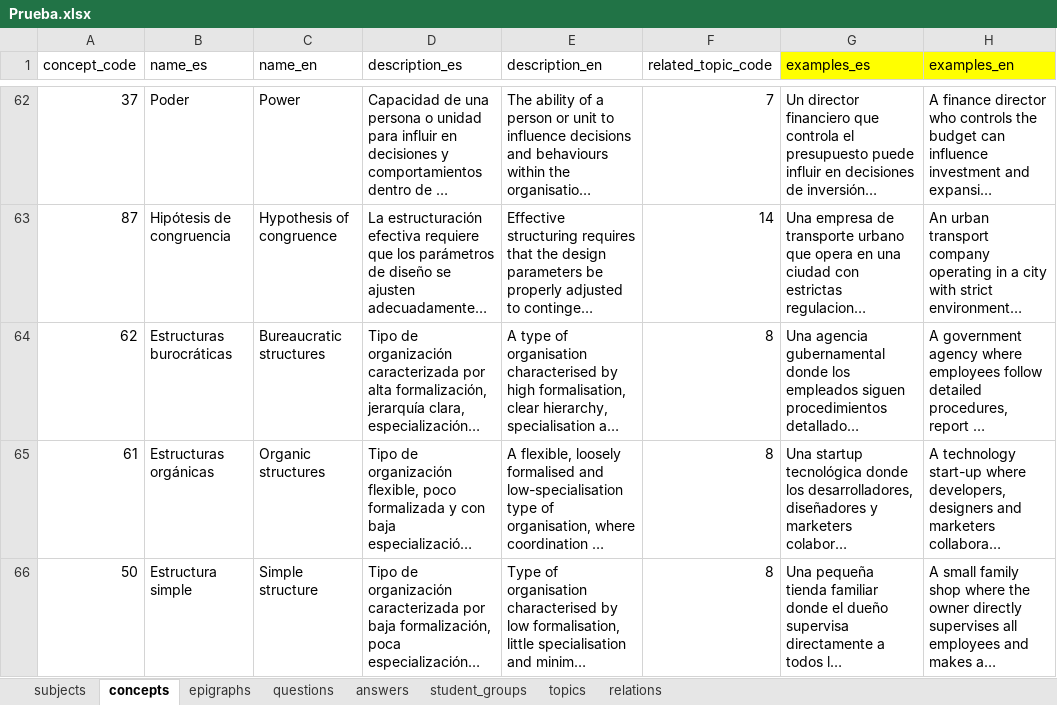
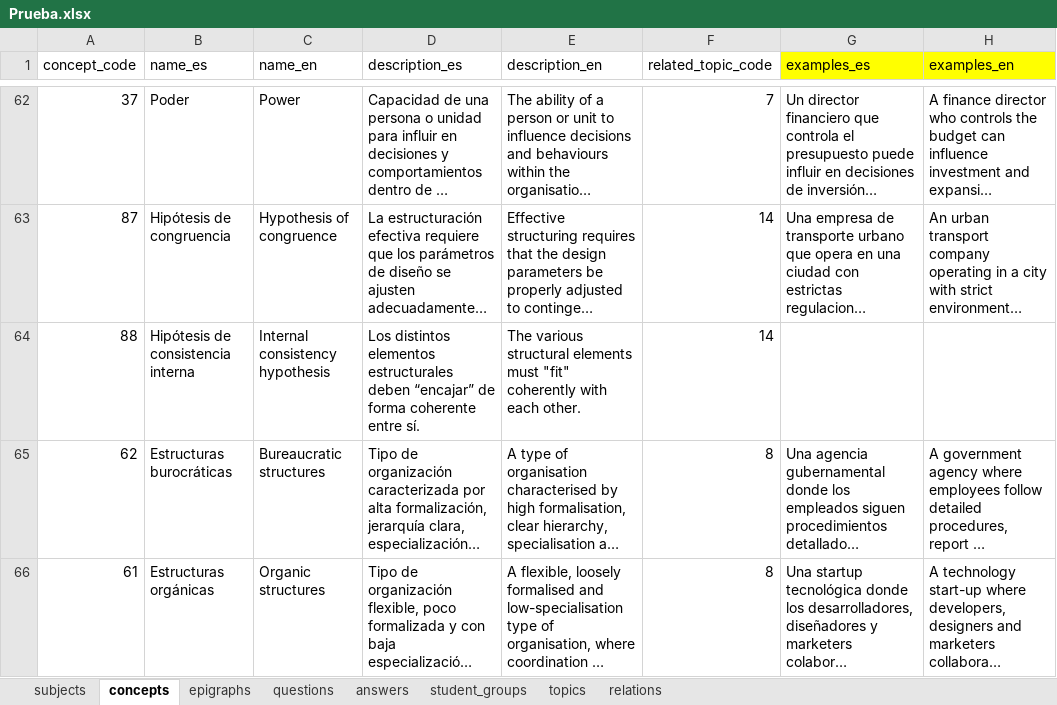
Before and after one commit to FJperezDev/PiDGranadaProject, an Excel workbook: backend/Prueba.xlsx, sheet concepts, drawn as a sheet; only a part is shown, gaps mark what is left out; the shorter side is filled out with more unchanged rows; long unchanged cells end in …; values as stored, in another font and other column widths than the file's, no borders; the diff names each change by its address in the sheet, - before the commit and + after, or states it on an @@ line.

```diff
--- a/backend/Prueba.xlsx (sheet concepts)
+++ b/backend/Prueba.xlsx (sheet concepts)
+row 64: 88 | Hipótesis de consistencia interna | Internal consistency hypothesis | Los distintos elementos estructurales deben “encajar” de forma coherente entre sí. | The various structural elements must "fit" coherently with each other. | 14
```
Also changed, not shown: sheet questions, sheet answers, sheet relations, 1 other file.
